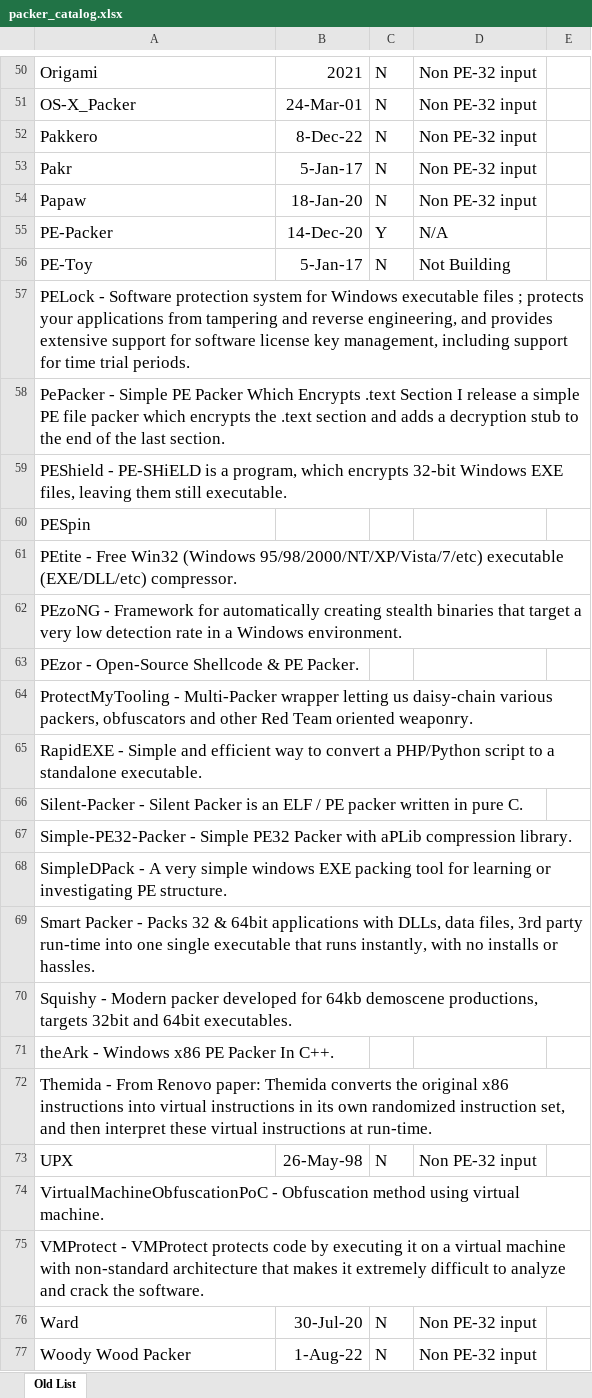
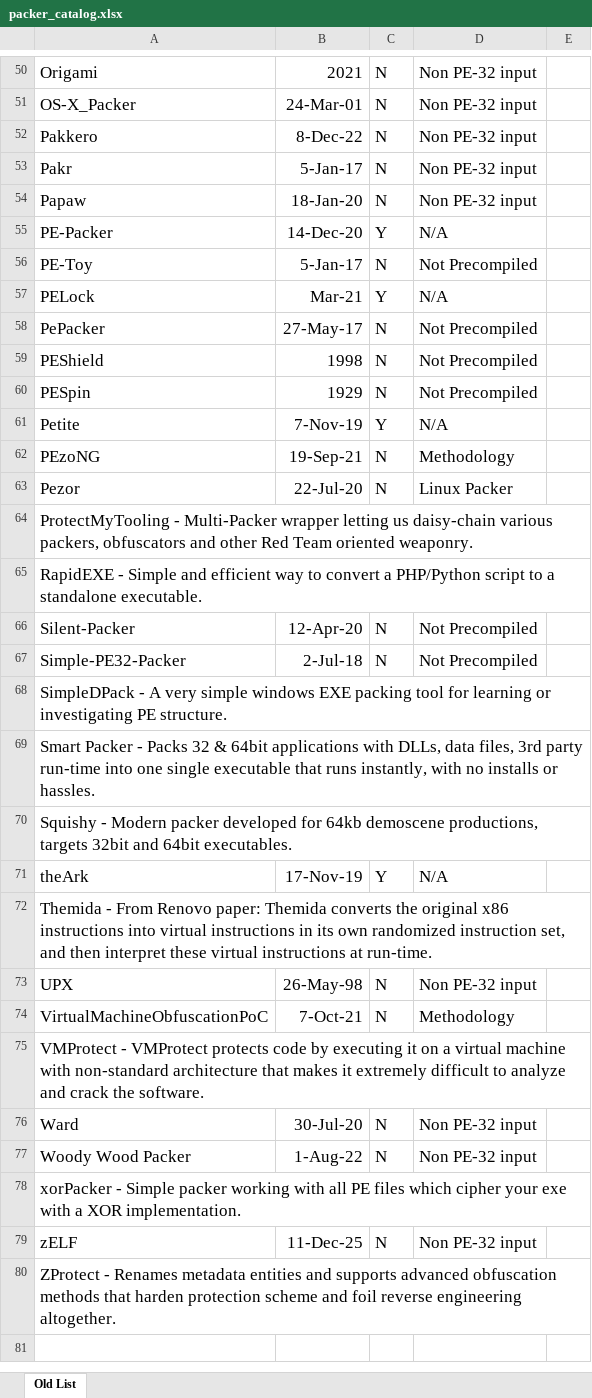
Before and after one commit to BaylorSecurityLab/packing_pipeline, an Excel workbook: manifest/packer_catalog.xlsx, sheet Old List, drawn as a sheet; only a part is shown, gaps mark what is left out; the shorter side is filled out with more unchanged rows; values as stored, in another font and other column widths than the file's, no borders; charts and pictures not drawn; removed rows and columns are numbered as before the commit, all else as after; the diff names each change by its address in the sheet, - before the commit and + after, or states it on an @@ line.

```diff
--- a/manifest/packer_catalog.xlsx (sheet Old List)
+++ b/manifest/packer_catalog.xlsx (sheet Old List)
-D56: Not Building
+D56: Not Precompiled
-row 57: PELock - Software protection system for Windows executable files ; protects your applications from tampering and reverse engineering, and provides extensive support for software license key management, including support for time trial periods.
-row 58: PePacker - Simple PE Packer Which Encrypts .text Section I release a simple PE file packer which encrypts the .text section and adds a decryption stub to the end of the last section.
-row 59: PEShield - PE-SHiELD is a program, which encrypts 32-bit Windows EXE files, leaving them still executable.
+row 57: PELock | Mar-21 | Y | N/A
+row 58: PePacker | 27-May-17 | N | Not Precompiled
+row 59: PEShield | 1998 | N | Not Precompiled
-B60: (empty)
+B60: 1929
-C60: (empty)
+C60: N
-D60: (empty)
+D60: Not Precompiled
-row 61: PEtite - Free Win32 (Windows 95/98/2000/NT/XP/Vista/7/etc) executable (EXE/DLL/etc) compressor.
-row 62: PEzoNG - Framework for automatically creating stealth binaries that target a very low detection rate in a Windows environment.
-row 63: PEzor - Open-Source Shellcode & PE Packer.
+row 61: Petite | 7-Nov-19 | Y | N/A
+row 62: PEzoNG | 19-Sep-21 | N | Methodology
+row 63: Pezor | 22-Jul-20 | N | Linux Packer
-row 66: Silent-Packer - Silent Packer is an ELF / PE packer written in pure C.
-row 67: Simple-PE32-Packer - Simple PE32 Packer with aPLib compression library.
+row 66: Silent-Packer | 12-Apr-20 | N | Not Precompiled
+row 67: Simple-PE32-Packer | 2-Jul-18 | N | Not Precompiled
-row 71: theArk - Windows x86 PE Packer In C++.
+row 71: theArk | 17-Nov-19 | Y | N/A
-row 74: VirtualMachineObfuscationPoC - Obfuscation method using virtual machine.
+row 74: VirtualMachineObfuscationPoC | 7-Oct-21 | N | Methodology
```
Also changed, not shown: 1 other file.
